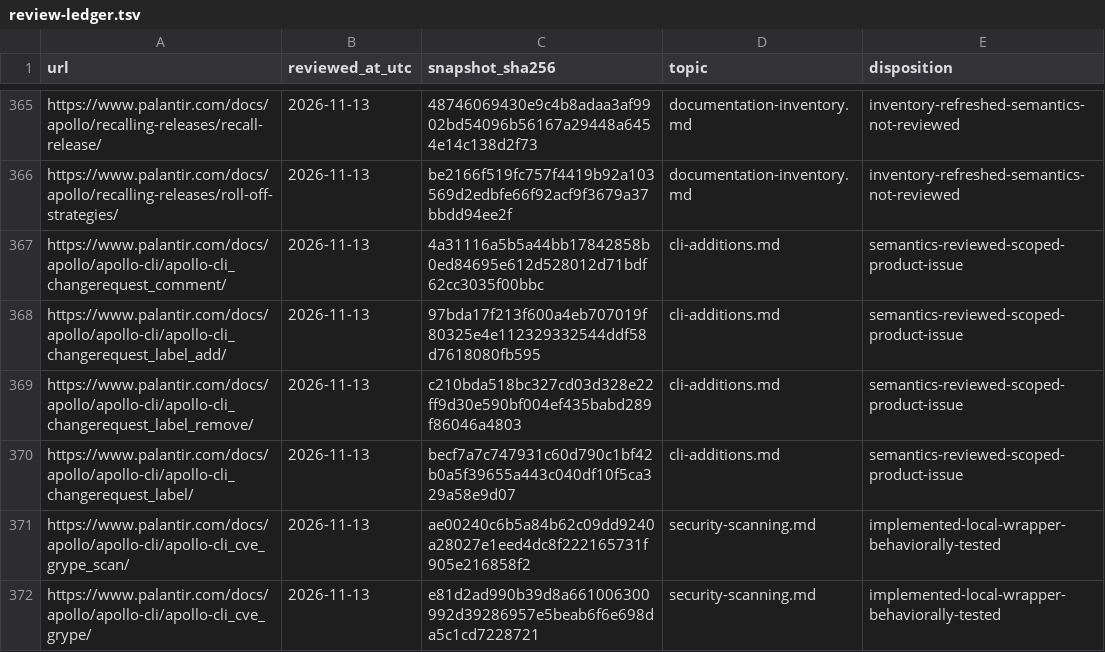
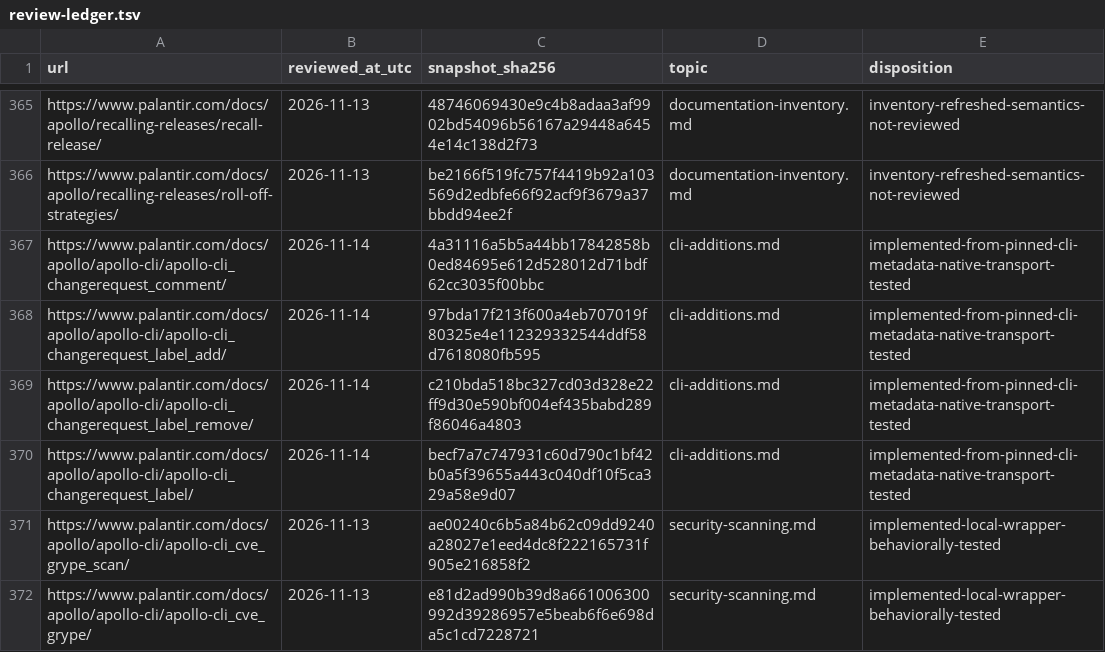
Before and after one commit to jonathanagustin/conduit, a TSV file: docs/reference-platform/reference/review-ledger.tsv, drawn as a sheet; only a part is shown, gaps mark what is left out.

```diff
--- a/docs/reference-platform/reference/review-ledger.tsv
+++ b/docs/reference-platform/reference/review-ledger.tsv
@@ -366,6 +366,6 @@ https://www.palantir.com/docs/apollo/recalling-releases/recall-release/	2026-11-
 https://www.palantir.com/docs/apollo/recalling-releases/roll-off-strategies/	2026-11-13	be2166f519fc757f4419b92a103569d2edbfe66f92acf9f3679a37bbdd94ee2f	documentation-inventory.md	inventory-refreshed-semantics-not-reviewed
-https://www.palantir.com/docs/apollo/apollo-cli/apollo-cli_changerequest_comment/	2026-11-13	4a31116a5b5a44bb17842858b0ed84695e612d528012d71bdf62cc3035f00bbc	cli-additions.md	semantics-reviewed-scoped-product-issue
-https://www.palantir.com/docs/apollo/apollo-cli/apollo-cli_changerequest_label_add/	2026-11-13	97bda17f213f600a4eb707019f80325e4e112329332544ddf58d7618080fb595	cli-additions.md	semantics-reviewed-scoped-product-issue
-https://www.palantir.com/docs/apollo/apollo-cli/apollo-cli_changerequest_label_remove/	2026-11-13	c210bda518bc327cd03d328e22ff9d30e590bf004ef435babd289f86046a4803	cli-additions.md	semantics-reviewed-scoped-product-issue
-https://www.palantir.com/docs/apollo/apollo-cli/apollo-cli_changerequest_label/	2026-11-13	becf7a7c747931c60d790c1bf42b0a5f39655a443c040df10f5ca329a58e9d07	cli-additions.md	semantics-reviewed-scoped-product-issue
+https://www.palantir.com/docs/apollo/apollo-cli/apollo-cli_changerequest_comment/	2026-11-14	4a31116a5b5a44bb17842858b0ed84695e612d528012d71bdf62cc3035f00bbc	cli-additions.md	implemented-from-pinned-cli-metadata-native-transport-tested
+https://www.palantir.com/docs/apollo/apollo-cli/apollo-cli_changerequest_label_add/	2026-11-14	97bda17f213f600a4eb707019f80325e4e112329332544ddf58d7618080fb595	cli-additions.md	implemented-from-pinned-cli-metadata-native-transport-tested
+https://www.palantir.com/docs/apollo/apollo-cli/apollo-cli_changerequest_label_remove/	2026-11-14	c210bda518bc327cd03d328e22ff9d30e590bf004ef435babd289f86046a4803	cli-additions.md	implemented-from-pinned-cli-metadata-native-transport-tested
+https://www.palantir.com/docs/apollo/apollo-cli/apollo-cli_changerequest_label/	2026-11-14	becf7a7c747931c60d790c1bf42b0a5f39655a443c040df10f5ca329a58e9d07	cli-additions.md	implemented-from-pinned-cli-metadata-native-transport-tested
 https://www.palantir.com/docs/apollo/apollo-cli/apollo-cli_cve_grype_scan/	2026-11-13	ae00240c6b5a84b62c09dd9240a28027e1eed4dc8f222165731f905e216858f2	security-scanning.md	implemented-local-wrapper-behaviorally-tested
```
Also changed, not shown: 48 other files.
